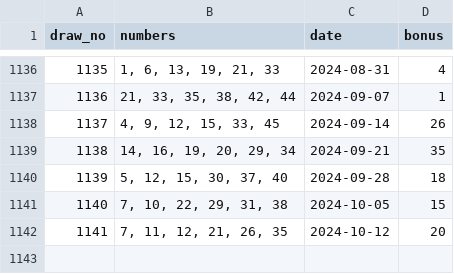
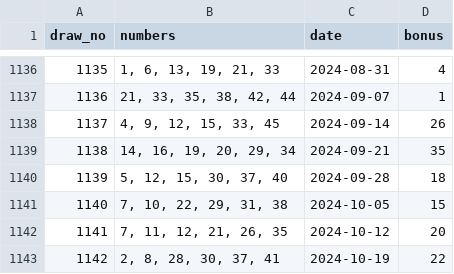
Before and after one commit to yong-wook/lotto-number-generator, a CSV file: public/lotto_results.csv, drawn as a sheet; only a part is shown, gaps mark what is left out.

Commit message:
DB업데이트

```diff
--- a/public/lotto_results.csv
+++ b/public/lotto_results.csv
@@ -1142 +1142,2 @@ draw_no,numbers,date,bonus
 1141,"7, 11, 12, 21, 26, 35",2024-10-12,20
+1142,"2, 8, 28, 30, 37, 41",2024-10-19,22
```
